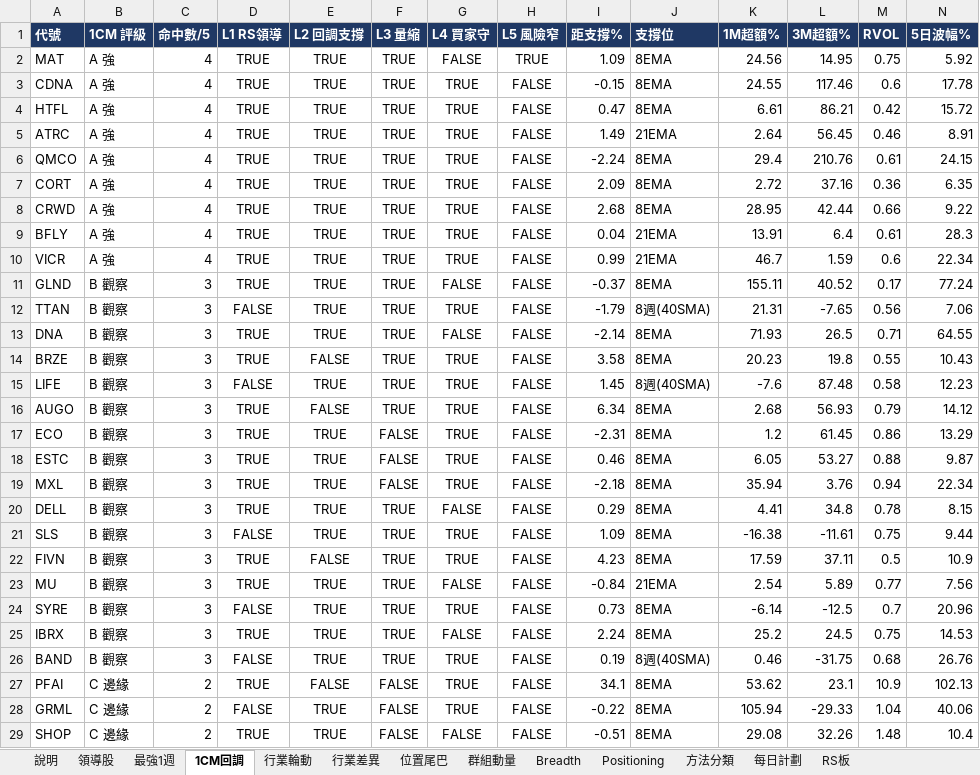
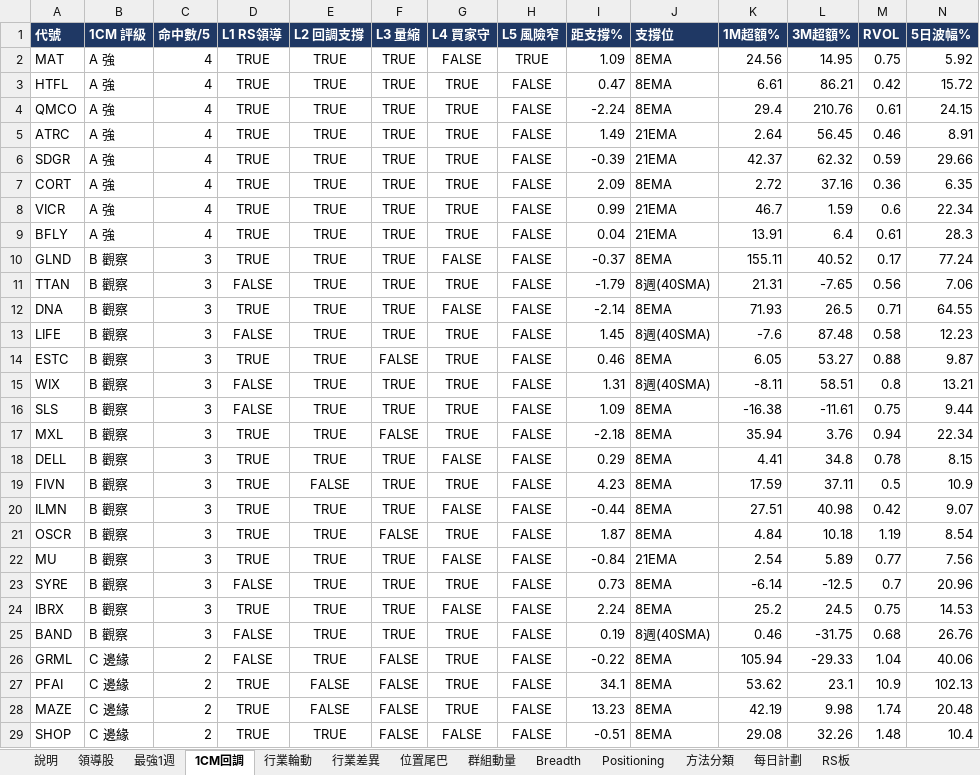
Before and after one commit to Desmondddkey/trading-desk, an Excel workbook: db/site_db_2026-10-16.xlsx, sheet 1CM回調, drawn as a sheet; only a part is shown; values as stored, in another font and other column widths than the file's, no borders; removed rows and columns are numbered as before the commit, all else as after; rows hold the shown columns only; the diff covers the shown part only; the diff names each change by its address in the sheet, - before the commit and + after, or states it on an @@ line.

```diff
--- a/db/site_db_2026-10-16.xlsx (sheet 1CM回調)
+++ b/db/site_db_2026-10-16.xlsx (sheet 1CM回調)
-row 3: CDNA | A 強 | 4 | TRUE | TRUE | TRUE | TRUE | FALSE | -0.15 | 8EMA | 24.55 | 117.46 | 0.6 | 17.78
@@ row 6 moved to row 4: QMCO @@
+row 6: SDGR | A 強 | 4 | TRUE | TRUE | TRUE | TRUE | FALSE | -0.39 | 21EMA | 42.37 | 62.32 | 0.59 | 29.66
-row 8: CRWD | A 強 | 4 | TRUE | TRUE | TRUE | TRUE | FALSE | 2.68 | 8EMA | 28.95 | 42.44 | 0.66 | 9.22
@@ row 10 moved to row 8: VICR @@
-row 14: BRZE | B 觀察 | 3 | TRUE | FALSE | TRUE | TRUE | FALSE | 3.58 | 8EMA | 20.23 | 19.8 | 0.55 | 10.43
-row 16: AUGO | B 觀察 | 3 | TRUE | FALSE | TRUE | TRUE | FALSE | 6.34 | 8EMA | 2.68 | 56.93 | 0.79 | 14.12
-row 17: ECO | B 觀察 | 3 | TRUE | TRUE | FALSE | TRUE | FALSE | -2.31 | 8EMA | 1.2 | 61.45 | 0.86 | 13.29
+row 15: WIX | B 觀察 | 3 | FALSE | TRUE | TRUE | TRUE | FALSE | 1.31 | 8週(40SMA) | -8.11 | 58.51 | 0.8 | 13.21
@@ row 21 moved to row 16: SLS @@
+row 20: ILMN | B 觀察 | 3 | TRUE | TRUE | TRUE | FALSE | FALSE | -0.44 | 8EMA | 27.51 | 40.98 | 0.42 | 9.07
+row 21: OSCR | B 觀察 | 3 | TRUE | TRUE | FALSE | TRUE | FALSE | 1.87 | 8EMA | 4.84 | 10.18 | 1.19 | 8.54
@@ row 28 moved to row 26: GRML @@
+row 28: MAZE | C 邊緣 | 2 | TRUE | FALSE | FALSE | TRUE | FALSE | 13.23 | 8EMA | 42.19 | 9.98 | 1.74 | 20.48
```
Also changed, not shown: 5 added rows, 8 removed rows and 1 moved row elsewhere in this sheet, sheet 領導股, sheet 最強1週, sheet RS板, sheet 行業差異, sheet 行業輪動, sheet Breadth, 1 more sheet, db/site_db_history.xlsx, 46 other files.
